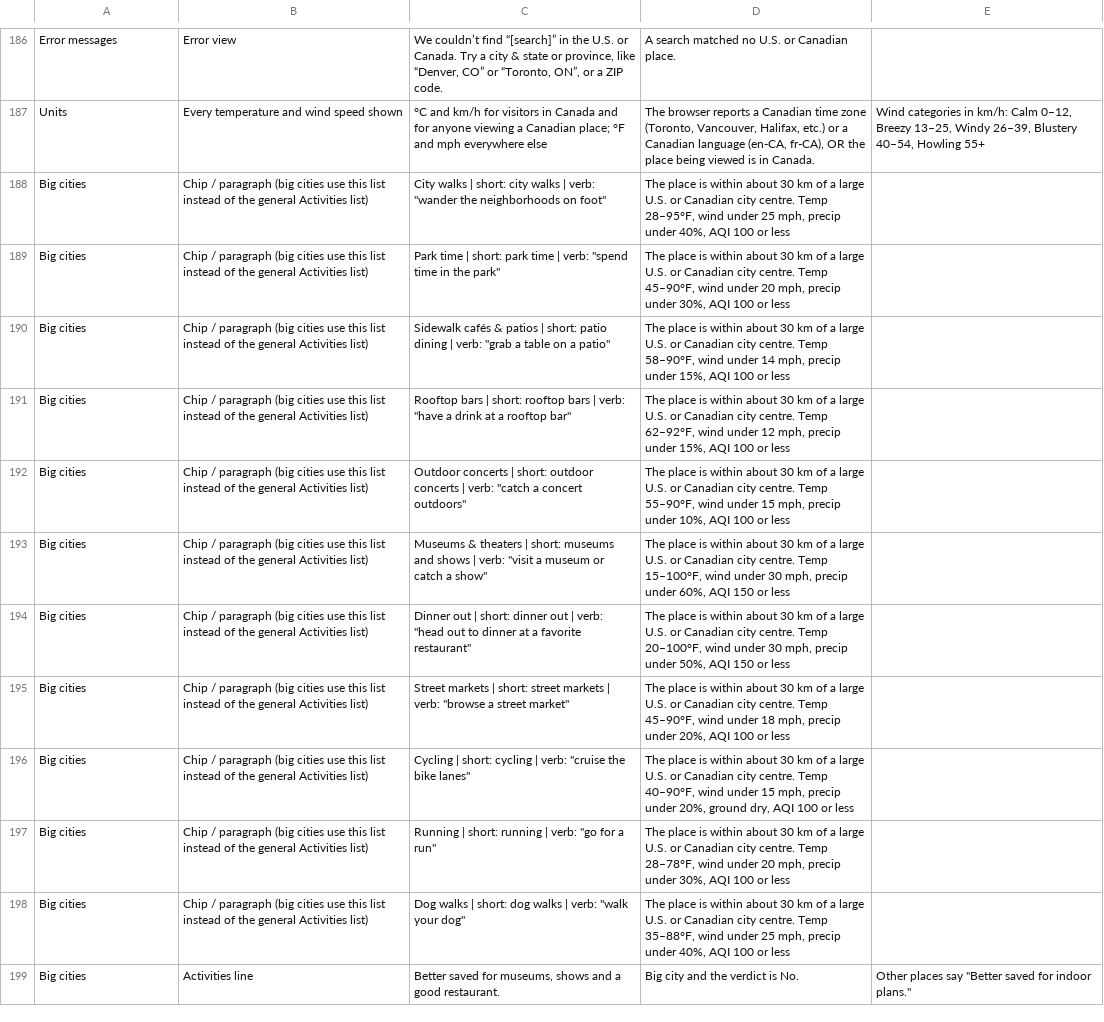
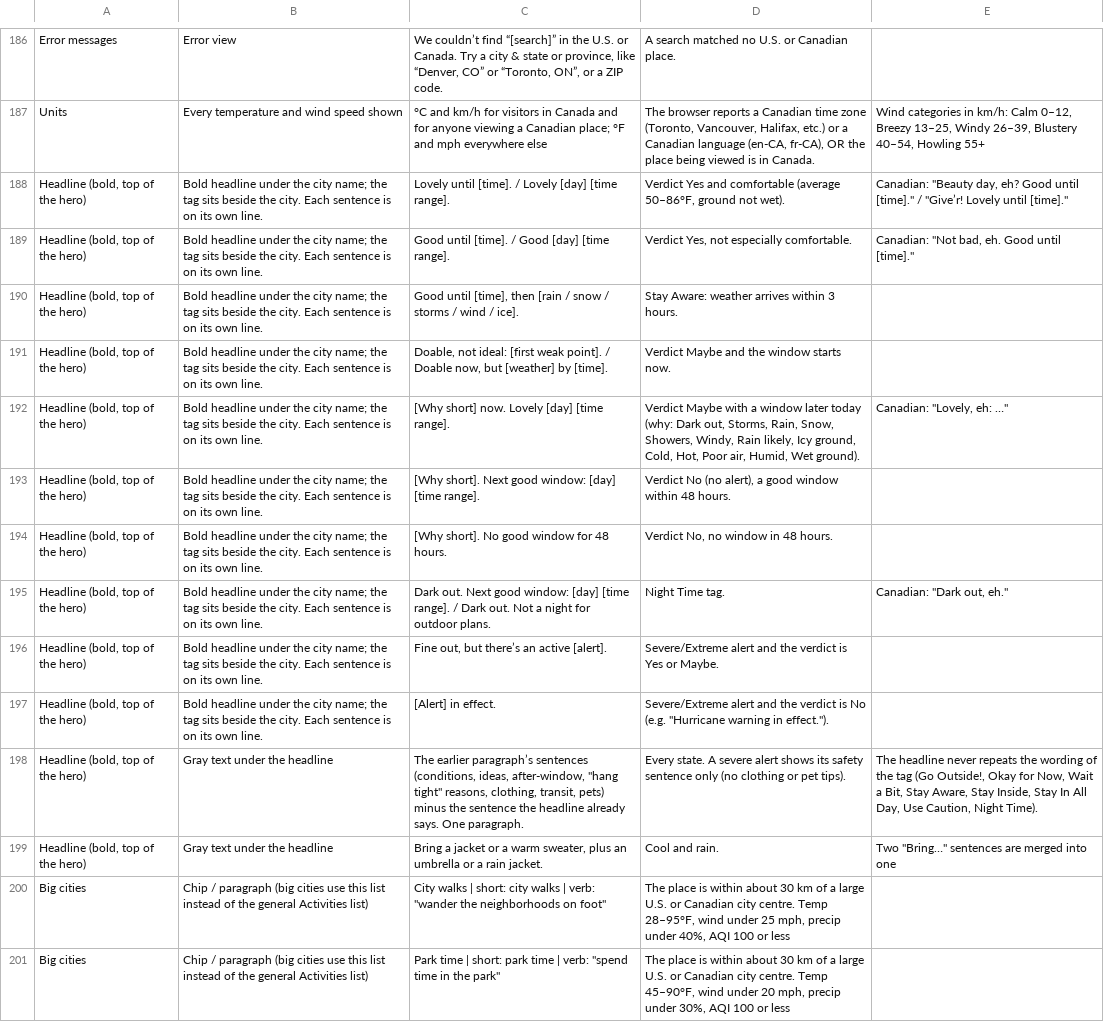
Before and after one commit to jeremyhamann87/Check-the-Wind, a CSV file: phrasing.csv, drawn as a sheet; only a part is shown, gaps mark what is left out; the shorter side is filled out with more unchanged rows; the diff names each change by its address in the sheet, - before the commit and + after, or states it on an @@ line.

```diff
--- a/phrasing.csv
+++ b/phrasing.csv
+row 188: Headline (bold, top of the hero) | Bold headline under the city name; the tag sits beside the city. Each sentence is on its own line. | Lovely until [time]. / Lovely [day] [time range]. | Verdict Yes and comfortable (average 50–86°F, ground not wet). | Canadian: "Beauty day, eh? Good until [time]." / "Give’r! Lovely until [time]."
+row 189: Headline (bold, top of the hero) | Bold headline under the city name; the tag sits beside the city. Each sentence is on its own line. | Good until [time]. / Good [day] [time range]. | Verdict Yes, not especially comfortable. | Canadian: "Not bad, eh. Good until [time]."
+row 190: Headline (bold, top of the hero) | Bold headline under the city name; the tag sits beside the city. Each sentence is on its own line. | Good until [time], then [rain / snow / storms / wind / ice]. | Stay Aware: weather arrives within 3 hours.
+row 191: Headline (bold, top of the hero) | Bold headline under the city name; the tag sits beside the city. Each sentence is on its own line. | Doable, not ideal: [first weak point]. / Doable now, but [weather] by [time]. | Verdict Maybe and the window starts now.
+row 192: Headline (bold, top of the hero) | Bold headline under the city name; the tag sits beside the city. Each sentence is on its own line. | [Why short] now. Lovely [day] [time range]. | Verdict Maybe with a window later today (why: Dark out, Storms, Rain, Snow, Showers, Windy, Rain likely, Icy ground, Cold, Hot, Poor air, Humid, Wet ground). | Canadian: "Lovely, eh: …"
+row 193: Headline (bold, top of the hero) | Bold headline under the city name; the tag sits beside the city. Each sentence is on its own line. | [Why short]. Next good window: [day] [time range]. | Verdict No (no alert), a good window within 48 hours.
+row 194: Headline (bold, top of the hero) | Bold headline under the city name; the tag sits beside the city. Each sentence is on its own line. | [Why short]. No good window for 48 hours. | Verdict No, no window in 48 hours.
+row 195: Headline (bold, top of the hero) | Bold headline under the city name; the tag sits beside the city. Each sentence is on its own line. | Dark out. Next good window: [day] [time range]. / Dark out. Not a night for outdoor plans. | Night Time tag. | Canadian: "Dark out, eh."
+row 196: Headline (bold, top of the hero) | Bold headline under the city name; the tag sits beside the city. Each sentence is on its own line. | Fine out, but there’s an active [alert]. | Severe/Extreme alert and the verdict is Yes or Maybe.
+row 197: Headline (bold, top of the hero) | Bold headline under the city name; the tag sits beside the city. Each sentence is on its own line. | [Alert] in effect. | Severe/Extreme alert and the verdict is No (e.g. "Hurricane warning in effect.").
+row 198: Headline (bold, top of the hero) | Gray text under the headline | The earlier paragraph’s sentences (conditions, ideas, after-window, "hang tight" reasons, clothing, transit, pets) minus the sentence the headline already says. One paragraph. | Every state. A severe alert shows its safety sentence only (no clothing or pet tips). | The headline never repeats the wording of the tag (Go Outside!, Okay for Now, Wait a Bit, Stay Aware, Stay Inside, Stay In All Day, Use Caution, Night Time).
+row 199: Headline (bold, top of the hero) | Gray text under the headline | Bring a jacket or a warm sweater, plus an umbrella or a rain jacket. | Cool and rain. | Two "Bring…" sentences are merged into one
```
Also changed, not shown: 1 other file.
